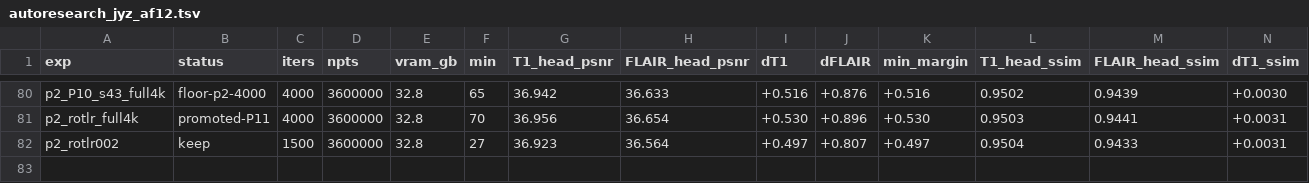
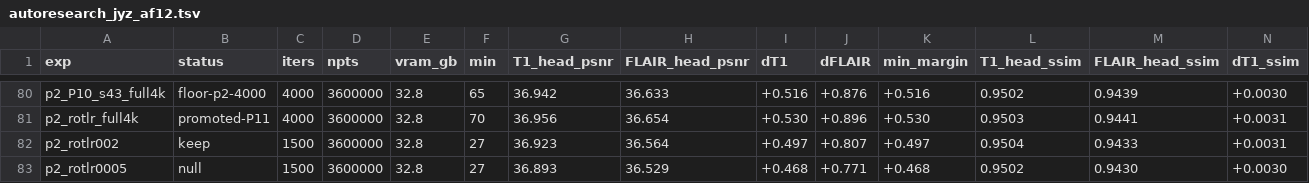
Before and after one commit to sober235/mcgs, a TSV file: autoresearch_jyz_af12.tsv, drawn as a sheet; only a part is shown, gaps mark what is left out; rows hold the shown columns only; the diff names each change by its address in the sheet, - before the commit and + after, or states it on an @@ line.

Commit message:
autoresearch jyz af12 phase 2: rotation lr 0.0005 null; bracket monotone up to 0.002

```diff
--- a/autoresearch_jyz_af12.tsv
+++ b/autoresearch_jyz_af12.tsv
+row 83: p2_rotlr0005 | null | 1500 | 3600000 | 32.8 | 27 | 36.893 | 36.529 | +0.468 | +0.771 | +0.468 | 0.9502 | 0.9430 | +0.0030
```
Also changed, not shown: 1 other file.
